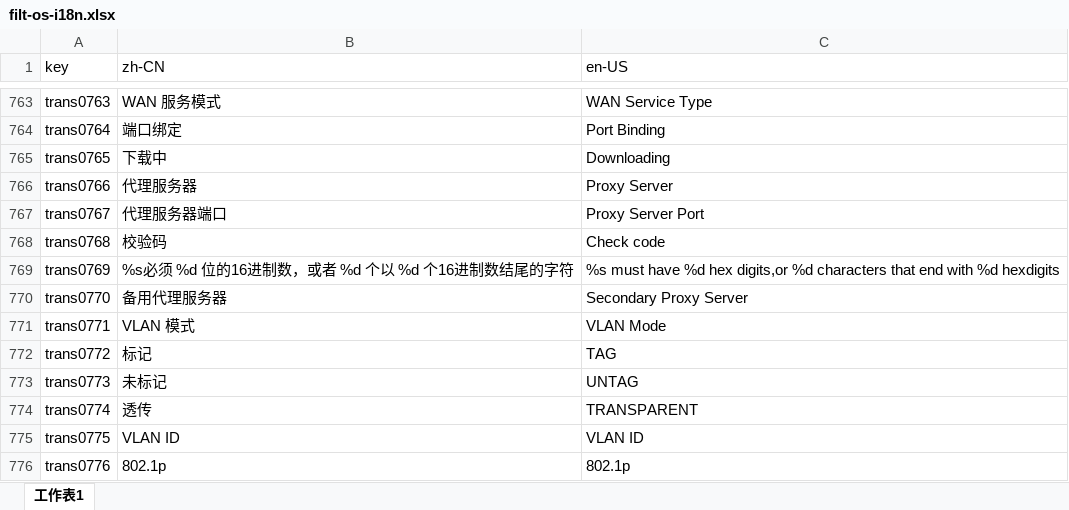
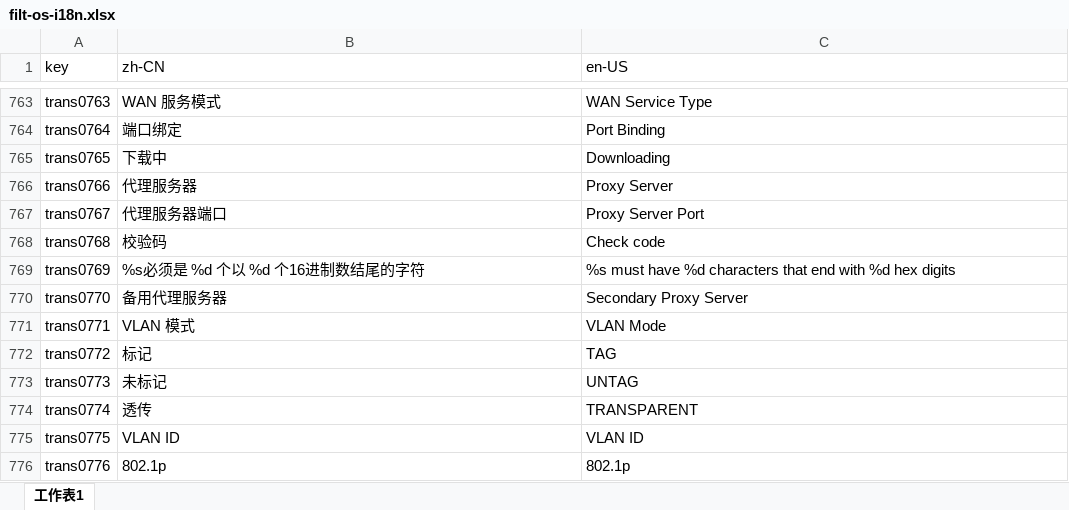
Before and after one commit to ytppp/fhtek-docs, an Excel workbook: filt-os-i18n.xlsx, sheet 工作表1, drawn as a sheet; only a part is shown, gaps mark what is left out; values as stored, in another font and other column widths than the file's, no borders; the diff names each change by its address in the sheet, - before the commit and + after, or states it on an @@ line.

```diff
--- a/filt-os-i18n.xlsx (sheet 工作表1)
+++ b/filt-os-i18n.xlsx (sheet 工作表1)
-B769 (zh-CN): %s必须 %d 位的16进制数，或者 %d 个以 %d 个16进制数结尾的字符
+B769 (zh-CN): %s必须是 %d 个以 %d 个16进制数结尾的字符
-C769 (en-US): …have %d hex digits,or %d characters that end with %d hexdigits
+C769 (en-US): …have %d characters that end with %d hex digits
```
Also changed, not shown: 2 other files.
